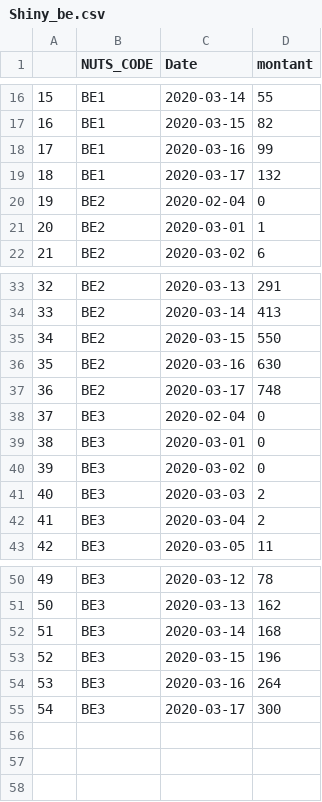
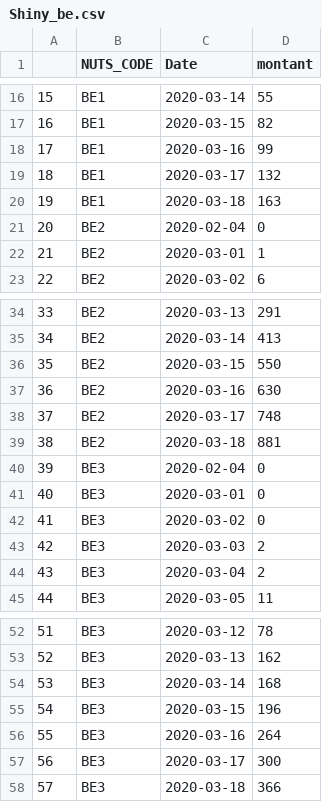
Before and after one commit to AmaurydeVicq/hello-world, a CSV file: Data/Shiny_be.csv, drawn as a sheet; only a part is shown, gaps mark what is left out; addresses are those after the commit; the diff names each change by its address in the sheet, - before the commit and + after, or states it on an @@ line.

```diff
--- a/Data/Shiny_be.csv
+++ b/Data/Shiny_be.csv
+row 20: 19 | BE1 | 2020-03-18 | 163
@@ column A renumbered between rows 21 and 57 @@
+row 39: 38 | BE2 | 2020-03-18 | 881
+row 58: 57 | BE3 | 2020-03-18 | 366
```
Also changed, not shown: Data/Belgique.csv, Data/France.csv, 7 other files.
